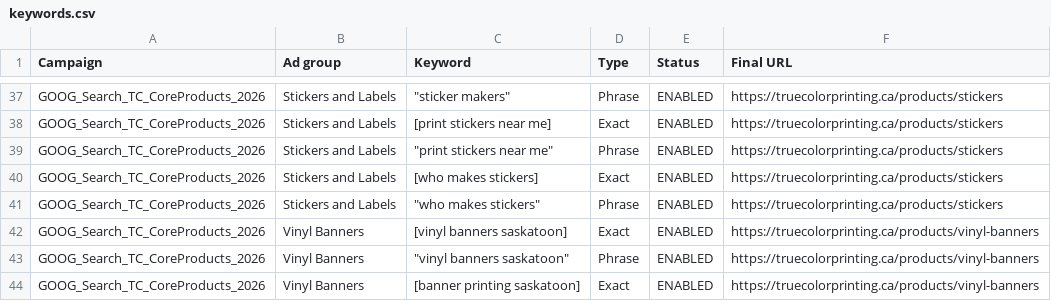
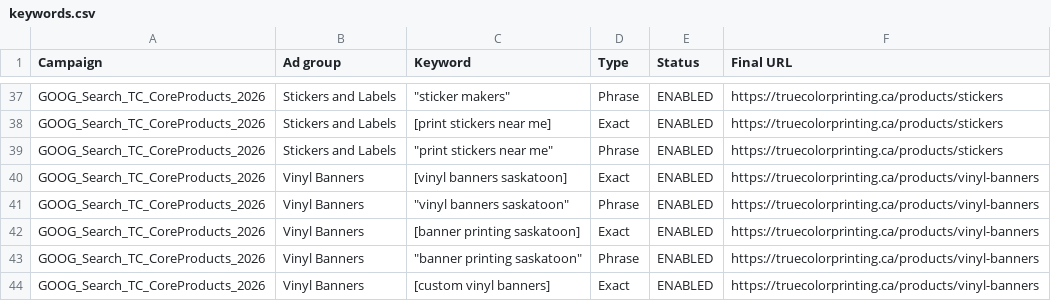
Before and after one commit to tubby124/truecolor-estimator, a CSV file: docs/paid-search/generated/keywords.csv, drawn as a sheet; only a part is shown, gaps mark what is left out; the shorter side is filled out with more unchanged rows.

```diff
--- a/docs/paid-search/generated/keywords.csv
+++ b/docs/paid-search/generated/keywords.csv
@@ -39,4 +39,2 @@ GOOG_Search_TC_CoreProducts_2026,Stickers and Labels,[print stickers near me],Ex
 GOOG_Search_TC_CoreProducts_2026,Stickers and Labels,"""print stickers near me""",Phrase,ENABLED,https://truecolorprinting.ca/products/stickers
-GOOG_Search_TC_CoreProducts_2026,Stickers and Labels,[who makes stickers],Exact,ENABLED,https://truecolorprinting.ca/products/stickers
-GOOG_Search_TC_CoreProducts_2026,Stickers and Labels,"""who makes stickers""",Phrase,ENABLED,https://truecolorprinting.ca/products/stickers
 GOOG_Search_TC_CoreProducts_2026,Vinyl Banners,[vinyl banners saskatoon],Exact,ENABLED,https://truecolorprinting.ca/products/vinyl-banners
```
Also changed, not shown: docs/paid-search/generated/campaign-negatives.csv, 16 other files.
